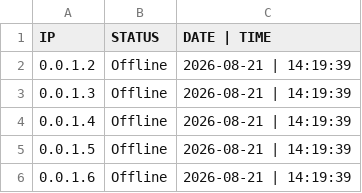
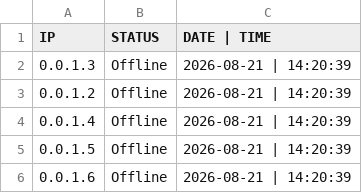
Before and after one commit to JoaoAugustoColassoHandocha/Network_Monitoring, a CSV file: NetworkMonitoring.csv, drawn as a sheet.

```diff
--- a/NetworkMonitoring.csv
+++ b/NetworkMonitoring.csv
@@ -1,6 +1,6 @@
 IP,STATUS,DATE | TIME
-0.0.1.2,Offline,2026-08-21 | 14:19:39
-0.0.1.3,Offline,2026-08-21 | 14:19:39
-0.0.1.4,Offline,2026-08-21 | 14:19:39
-0.0.1.5,Offline,2026-08-21 | 14:19:39
-0.0.1.6,Offline,2026-08-21 | 14:19:39
+0.0.1.3,Offline,2026-08-21 | 14:20:39
+0.0.1.2,Offline,2026-08-21 | 14:20:39
+0.0.1.4,Offline,2026-08-21 | 14:20:39
+0.0.1.5,Offline,2026-08-21 | 14:20:39
+0.0.1.6,Offline,2026-08-21 | 14:20:39
```
Also changed, not shown: 1 other file.
